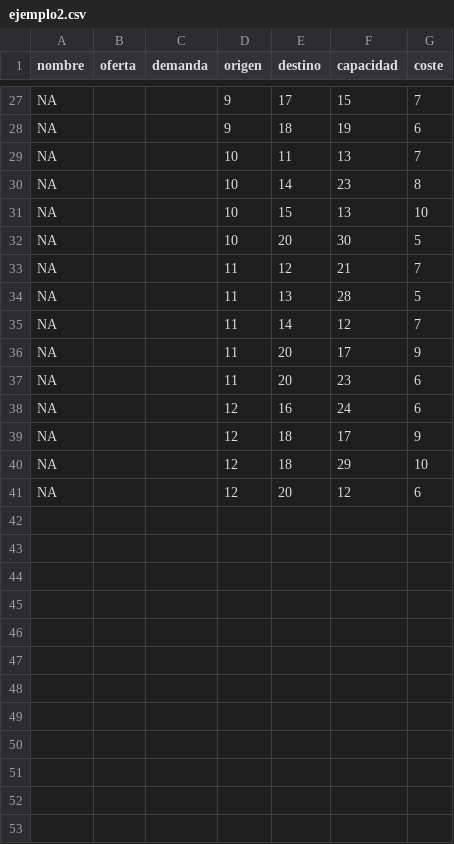
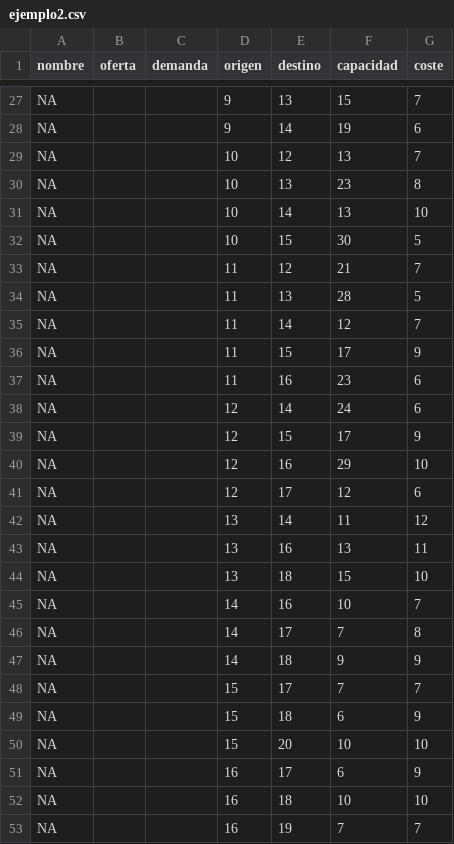
Before and after one commit to MMunozMarquez/skeleton, a CSV file: shiny/flujo_coste_minimo/ejemplo2.csv, drawn as a sheet; only a part is shown, gaps mark what is left out; the diff covers the shown part only; the diff names each change by its address in the sheet, - before the commit and + after, or states it on an @@ line.

```diff
--- a/shiny/flujo_coste_minimo/ejemplo2.csv
+++ b/shiny/flujo_coste_minimo/ejemplo2.csv
-E27 (destino): 17
+E27 (destino): 13
-E28 (destino): 18
+E28 (destino): 14
-E29 (destino): 11
+E29 (destino): 12
-E30 (destino): 14
+E30 (destino): 13
-E31 (destino): 15
+E31 (destino): 14
-E32 (destino): 20
+E32 (destino): 15
-E36 (destino): 20
+E36 (destino): 15
-E37 (destino): 20
+E37 (destino): 16
-E38 (destino): 16
+E38 (destino): 14
-E39 (destino): 18
+E39 (destino): 15
-E40 (destino): 18
+E40 (destino): 16
-E41 (destino): 20
+E41 (destino): 17
+row 42: NA |  |  | 13 | 14 | 11 | 12
+row 43: NA |  |  | 13 | 16 | 13 | 11
+row 44: NA |  |  | 13 | 18 | 15 | 10
+row 45: NA |  |  | 14 | 16 | 10 | 7
+row 46: NA |  |  | 14 | 17 | 7 | 8
+row 47: NA |  |  | 14 | 18 | 9 | 9
+row 48: NA |  |  | 15 | 17 | 7 | 7
+row 49: NA |  |  | 15 | 18 | 6 | 9
+row 50: NA |  |  | 15 | 20 | 10 | 10
+row 51: NA |  |  | 16 | 17 | 6 | 9
+row 52: NA |  |  | 16 | 18 | 10 | 10
+row 53: NA |  |  | 16 | 19 | 7 | 7
```
Also changed, not shown: 3 added rows and 32 edited cells elsewhere in this file, 1 other file.
